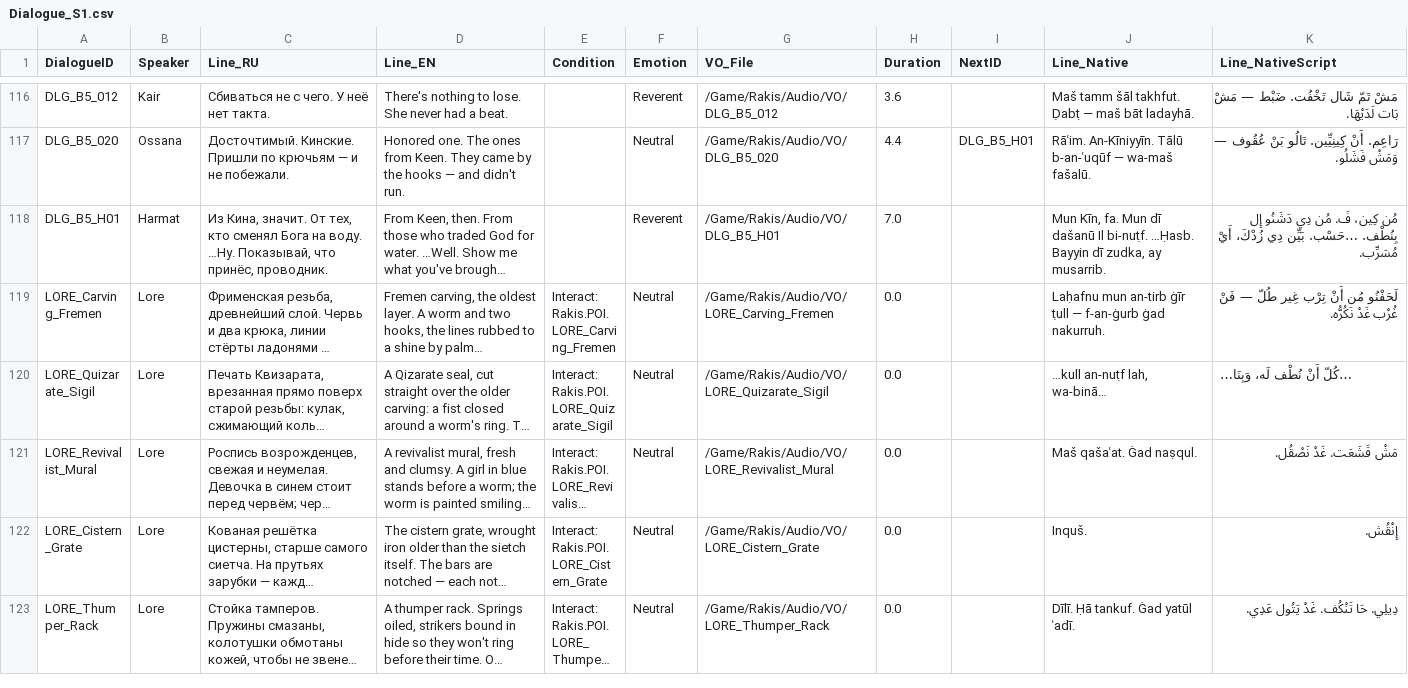
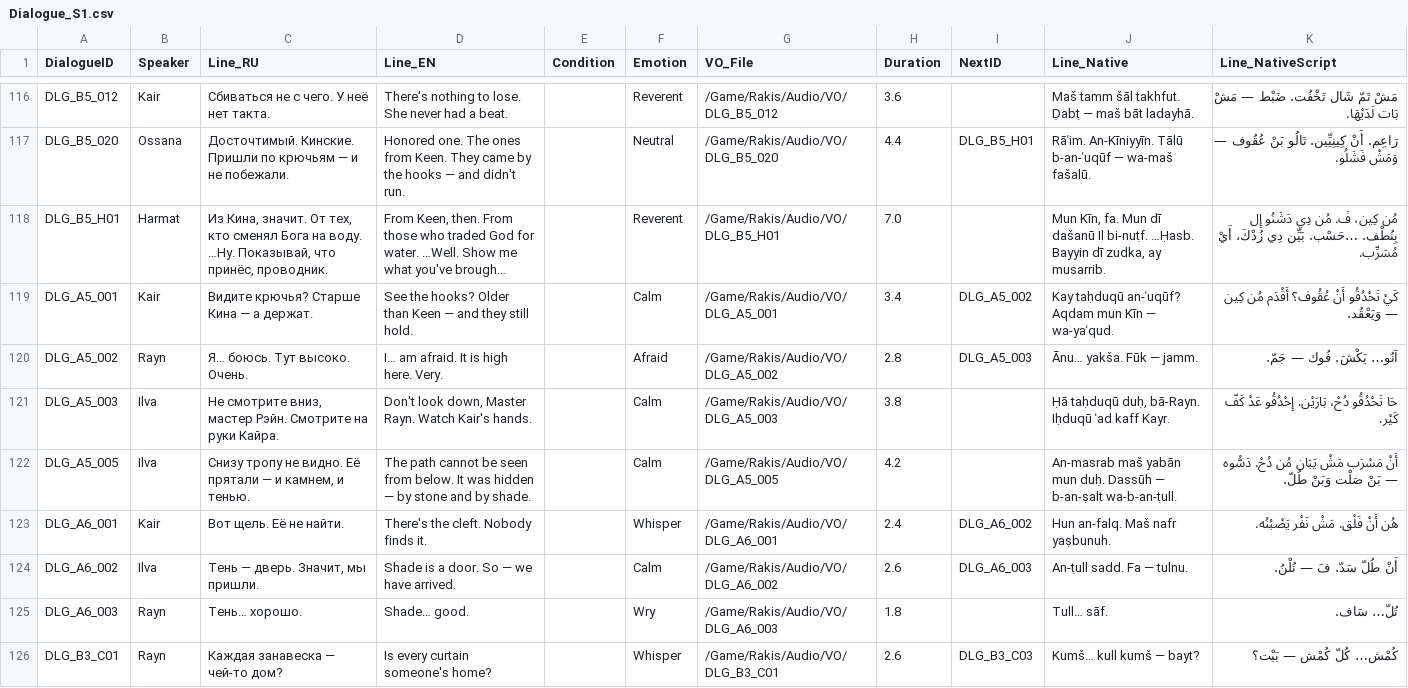
Before and after one commit to kenjaweallangels-gif/proj, a CSV file: Content/Rakis/Data/Dialogue_S1.csv, drawn as a sheet; only a part is shown, gaps mark what is left out; the shorter side is filled out with more unchanged rows; long unchanged cells end in …; the diff covers the shown part only; the diff names each change by its address in the sheet, - before the commit and + after, or states it on an @@ line.

```diff
--- a/Content/Rakis/Data/Dialogue_S1.csv
+++ b/Content/Rakis/Data/Dialogue_S1.csv
+row 119: DLG_A5_001 | Kair | Видите крючья? Старше Кина — а держат. | See the hooks? Older than Keen — and they still hold. |  | Calm | /Game/Rakis/Audio/VO/DLG_A5_001 | 3.4 | DLG_A5_002 | Kay taḥduqū an-ʿuqūf? Aqdam mun Kīn — wa-yaʿqud. | كَيْ تَحْدُقُو أَنْ عُقُوف؟ أَقْدَم مُن كِين — وَيَعْقُد.
+row 120: DLG_A5_002 | Rayn | Я… боюсь. Тут высоко. Очень. | I… am afraid. It is high here. Very. |  | Afraid | /Game/Rakis/Audio/VO/DLG_A5_002 | 2.8 | DLG_A5_003 | Ānu… yakša. Fūk — jamm. | آنُو… يَكْشَ. فُوك — جَمّ.
+row 121: DLG_A5_003 | Ilva | Не смотрите вниз, мастер Рэйн. Смотрите на руки Кайра. | Don't look down, Master Rayn. Watch Kair's hands. |  | Calm | /Game/Rakis/Audio/VO/DLG_A5_003 | 3.8 |  | Ḥā taḥduqū duḥ, bā-Rayn. Iḥduqū ʿad kaff Kayr. | حَا تَحْدُقُو دُحْ، بَارَيْن. إِحْدُقُو عَدْ كَفّ كَيْر.
+row 122: DLG_A5_005 | Ilva | Снизу тропу не видно. Её прятали — и камнем, и тенью. | The path cannot be seen from below. It was hidden — by stone and by shade. |  | Calm | /Game/Rakis/Audio/VO/DLG_A5_005 | 4.2 |  | An-masrab maš yabān mun duḥ. Dassūh — b-an-ṣalt wa-b-an-ṭull. | أَنْ مَسْرَب مَشْ يَبَان مُن دُحْ. دَسُّوه — بَنْ صَلْت وَبَنْ طُلّ.
+row 123: DLG_A6_001 | Kair | Вот щель. Её не найти. | There's the cleft. Nobody finds it. |  | Whisper | /Game/Rakis/Audio/VO/DLG_A6_001 | 2.4 | DLG_A6_002 | Hun an-falq. Maš nafr yaṣbunuh. | هُن أَنْ فَلْق. مَشْ نَفْر يَصْبُنُه.
+row 124: DLG_A6_002 | Ilva | Тень — дверь. Значит, мы пришли. | Shade is a door. So — we have arrived. |  | Calm | /Game/Rakis/Audio/VO/DLG_A6_002 | 2.6 | DLG_A6_003 | An-ṭull sadd. Fa — tulnu. | أَنْ طُلّ سَدّ. فَ — تُلْنُ.
+row 125: DLG_A6_003 | Rayn | Тень… хорошо. | Shade… good. |  | Wry | /Game/Rakis/Audio/VO/DLG_A6_003 | 1.8 |  | Tull… sāf. | تُلّ… سَاف.
+row 126: DLG_B3_C01 | Rayn | Каждая занавеска — чей-то дом? | Is every curtain someone's home? |  | Whisper | /Game/Rakis/Audio/VO/DLG_B3_C01 | 2.6 | DLG_B3_C03 | Kumš… kull kumš — bayt? | كُمْش… كُلّ كُمْش — بَيْت؟
```
Also changed, not shown: 7 added rows and 22 edited cells elsewhere in this file, Content/Rakis/Data/AudioEvents.csv, Content/Rakis/Data/StoryBeats.csv, 1 other file.
